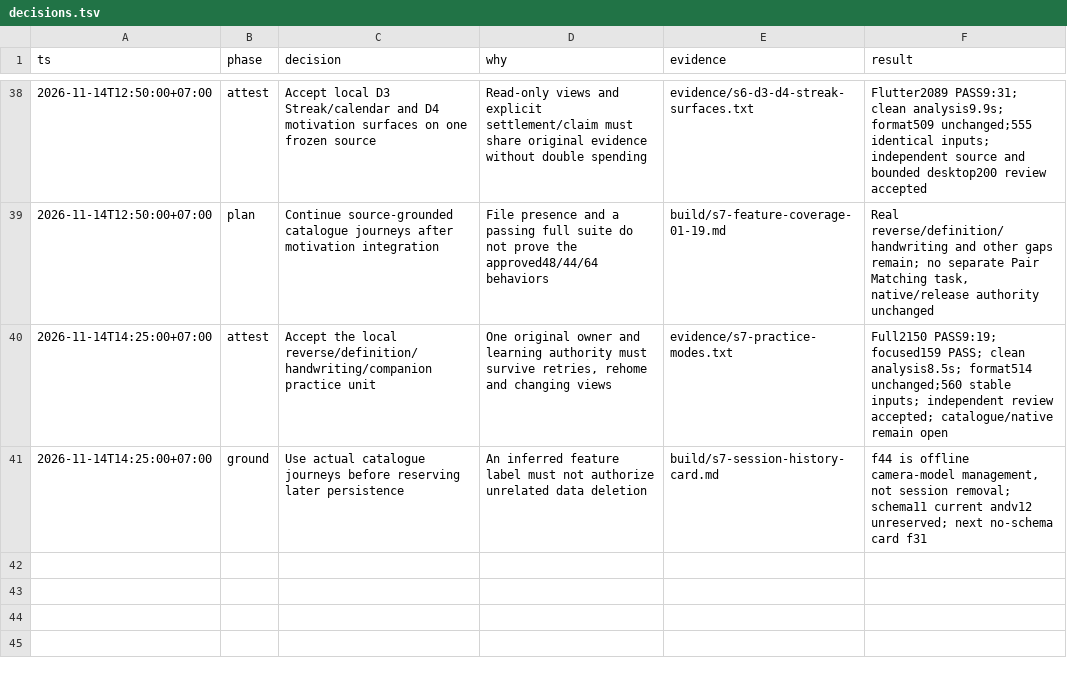
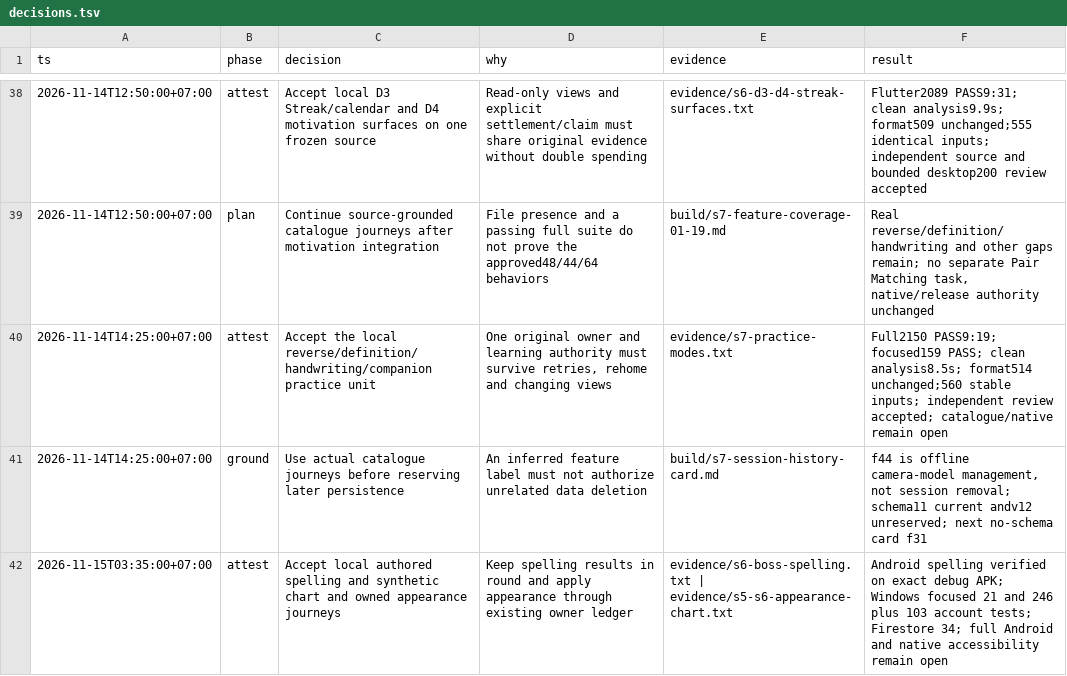
Before and after one commit to Phoomxo/LexiQuest, a TSV file: docs/development/figcraft-v1/decisions.tsv, drawn as a sheet; only a part is shown, gaps mark what is left out; the diff names each change by its address in the sheet, - before the commit and + after, or states it on an @@ line.

```diff
--- a/docs/development/figcraft-v1/decisions.tsv
+++ b/docs/development/figcraft-v1/decisions.tsv
+row 42: 2026-11-15T03:35:00+07:00 | attest | Accept local authored spelling and synthetic chart and owned appearance journeys | Keep spelling results in round and apply appearance through existing owner ledger | evidence/s6-boss-spelling.txt | evidence/s5-s6-appearance-chart.txt | Android spelling verified on exact debug APK; Windows focused 21 and 246 plus 103 account tests; Firestore 34; full Android and native accessibility remain open
```
Also changed, not shown: docs/development/figcraft-v1/evidence/screens.csv, 5 other files.
